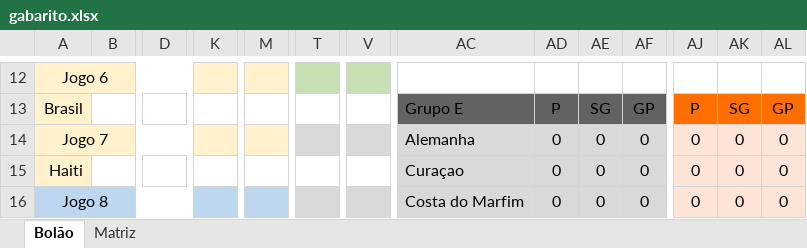
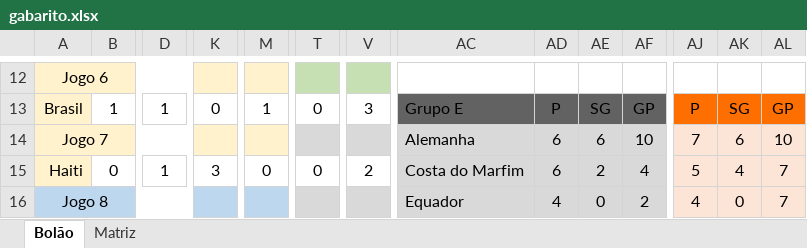
Before and after one commit to vitinhovalle/bolao-copa-etl-pandas, an Excel workbook: gabarito.xlsx, sheet Bolão, drawn as a sheet; only a part is shown, gaps mark what is left out; values as stored, in another font and other column widths than the file's, no borders; the diff covers the shown part only; the diff names each change by its address in the sheet, - before the commit and + after, or states it on an @@ line.

```diff
--- a/gabarito.xlsx (sheet Bolão)
+++ b/gabarito.xlsx (sheet Bolão)
-B13: (empty)
+B13: 1
-D13: (empty)
+D13: 1
-K13: (empty)
+K13: 0
-M13: (empty)
+M13: 1
-T13: (empty)
+T13: 0
-V13: (empty)
+V13: 3
-AD14:AD15: 0
+AD14:AD15: 6
-AE14: 0
+AE14: 6
-AF14: 0
+AF14: 10
-AJ14: 0
+AJ14: 7
-AK14: 0
+AK14: 6
-AL14: 0
+AL14: 10
-B15: (empty)
+B15: 0
-D15: (empty)
+D15: 1
-K15: (empty)
+K15: 3
-M15: (empty)
+M15: 0
-T15: (empty)
+T15: 0
-V15: (empty)
+V15: 2
-AC15: Curaçao
+AC15: Costa do Marfim
-AE15: 0
+AE15: 2
-AF15: 0
+AF15: 4
-AJ15: 0
+AJ15: 5
-AK15: 0
+AK15: 4
-AL15:AL16: 0
+AL15:AL16: 7
-AC16: Costa do Marfim
+AC16: Equador
-AD16: 0
+AD16: 4
-AF16: 0
+AF16: 2
-AJ16: 0
+AJ16: 4
```
Also changed, not shown: 4 added rows, 4 removed rows and 630 edited cells elsewhere in this sheet, hidden cells, Resultado_Bolao_Copa.xlsx, palpites/palpiteBruno.xlsx, 17 other files.
